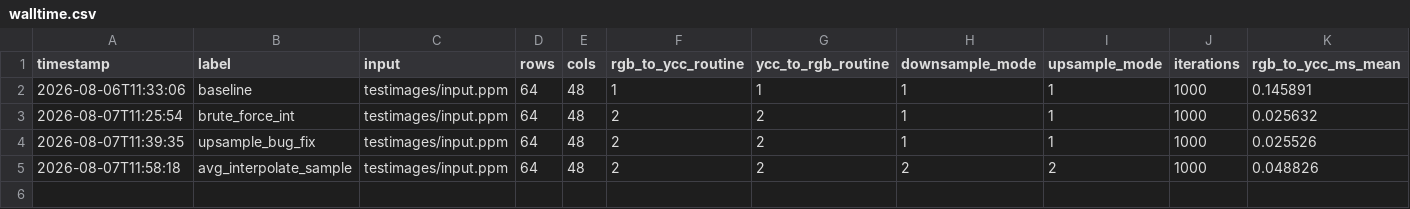
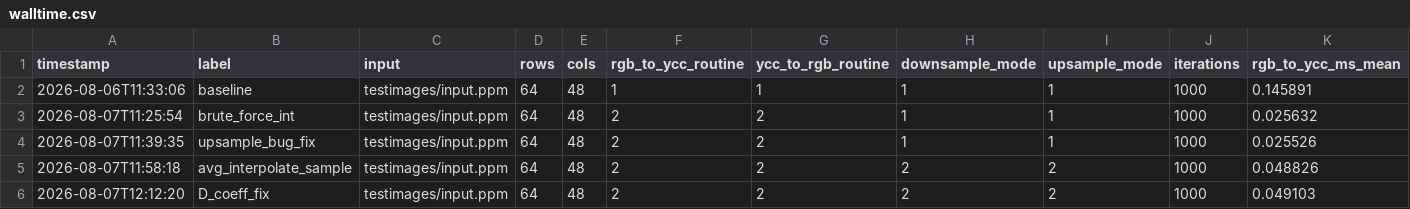
Before and after one commit to MatthewHightech/SENG440RGB-YCC, a CSV file: src/ycc_to_rgb/metrics/walltime.csv, drawn as a sheet; only a part is shown; rows hold the shown columns only; the diff names each change by its address in the sheet, - before the commit and + after, or states it on an @@ line.

```diff
--- a/src/ycc_to_rgb/metrics/walltime.csv
+++ b/src/ycc_to_rgb/metrics/walltime.csv
+row 6: 2026-08-07T12:12:20 | D_coeff_fix | testimages/input.ppm | 64 | 48 | 2 | 2 | 2 | 2 | 1000 | 0.049103
```
Also changed, not shown: src/ycc_to_rgb/metrics/cachegrind.csv, 2 other files.
